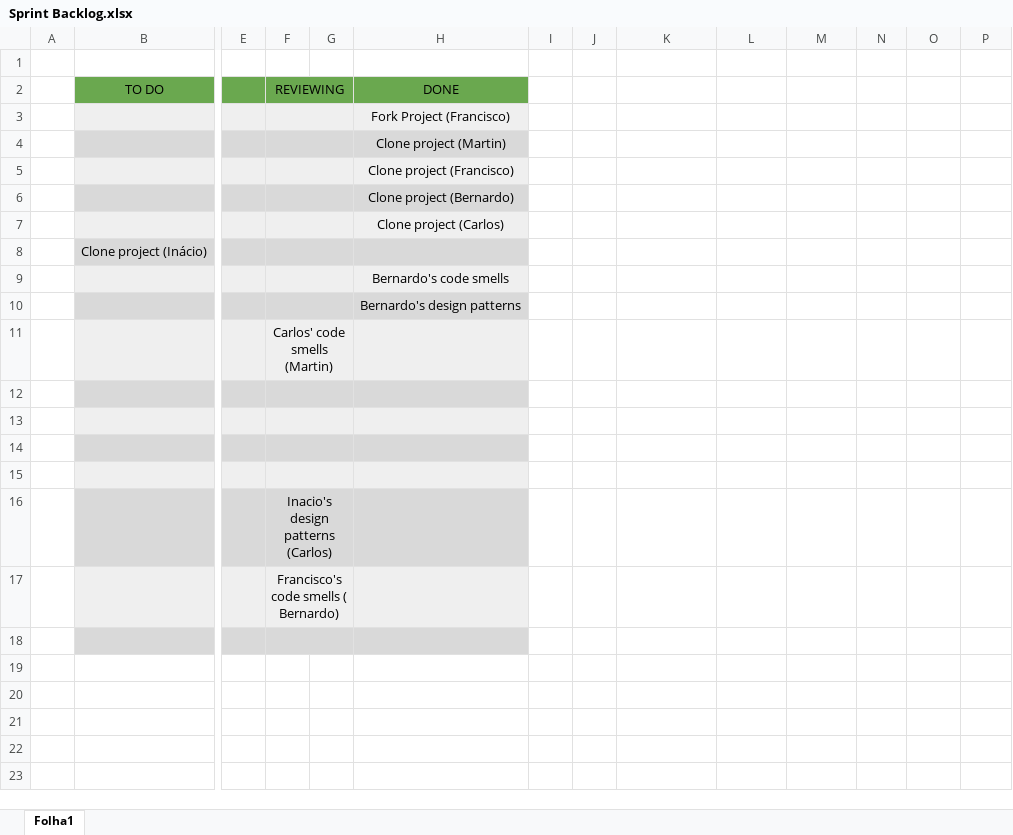
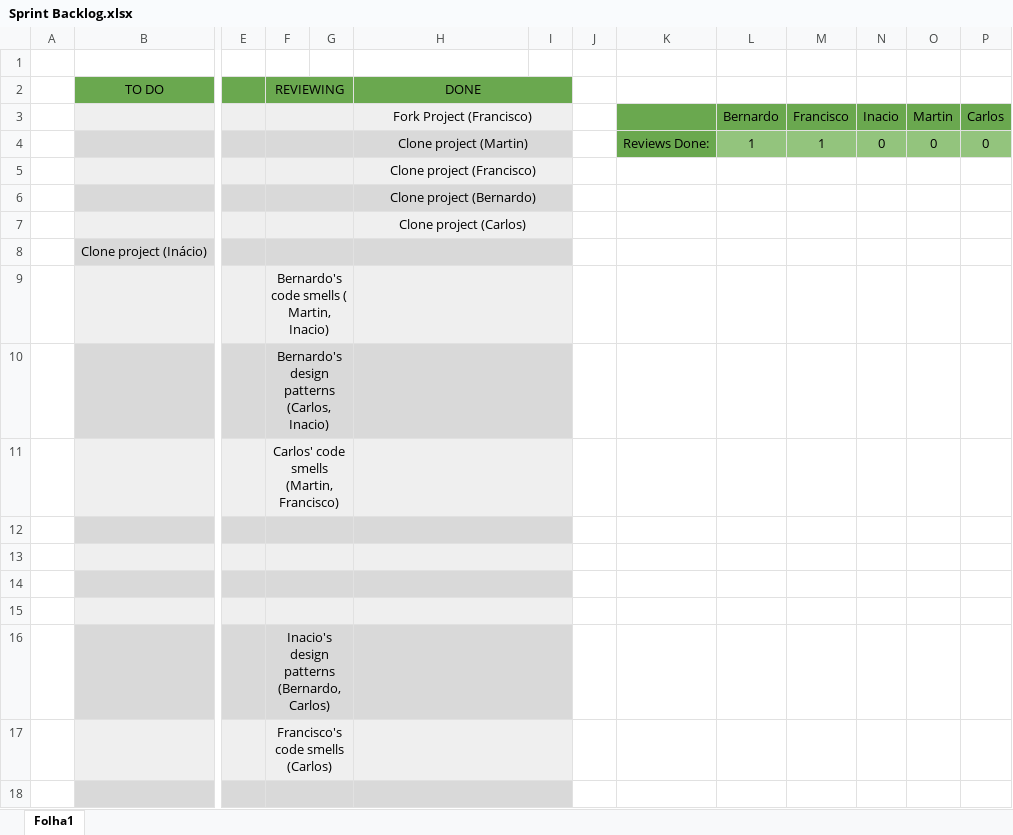
Before and after one commit to f-parrinha/ganttproject-ES, an Excel workbook: Phase 1/Sprint1/Sprint Backlog.xlsx, sheet Folha1, drawn as a sheet; only a part is shown, gaps mark what is left out; values as stored, in another font and other column widths than the file's, no borders; charts and pictures not drawn; removed rows and columns are numbered as before the commit, all else as after; rows hold the shown columns only; the diff names each change by its address in the sheet, - before the commit and + after, or states it on an @@ line.

Commit message:
Updated Sprint Backlog.xlsx

```diff
--- a/Phase 1/Sprint1/Sprint Backlog.xlsx (sheet Folha1)
+++ b/Phase 1/Sprint1/Sprint Backlog.xlsx (sheet Folha1)
+H2:I2 merged
-row 3:  |  |  |  |  | Fork Project (Francisco)
-row 4:  |  |  |  |  | Clone project (Martin)
+row 3:  |  |  |  |  | Fork Project (Francisco) |  |  |  | Bernardo | Francisco | Inacio | Martin | Carlos
+row 4:  |  |  |  |  | Clone project (Martin) |  |  | Reviews Done: | 1 | 1 | 0 | 0 | 0
+H5:I5 merged
+H6:I6 merged
+H7:I7 merged
+H8:I8 merged
-row 9:  |  |  |  |  | Bernardo's code smells
-row 10:  |  |  |  |  | Bernardo's design patterns
-F9 (REVIEWING): Carlos' code smells (Martin)
+F9 (REVIEWING): Bernardo's code smells ( Martin, Inacio)
+H9:I9 merged
+row 10:  |  |  | Bernardo's design patterns (Carlos, Inacio)
+row 11:  |  |  | Carlos' code smells (Martin, Francisco)
+H12:I12 merged
+H13:I13 merged
+H14:I14 merged
+H15:I15 merged
-F16 (REVIEWING): Inacio's design patterns (Carlos)
+F16 (REVIEWING): Inacio's design patterns (Bernardo, Carlos)
+H16:I16 merged
-F17 (REVIEWING): Francisco's code smells ( Bernardo)
+F17 (REVIEWING): Francisco's code smells (Carlos)
+H17:I17 merged
+H18:I18 merged
```
